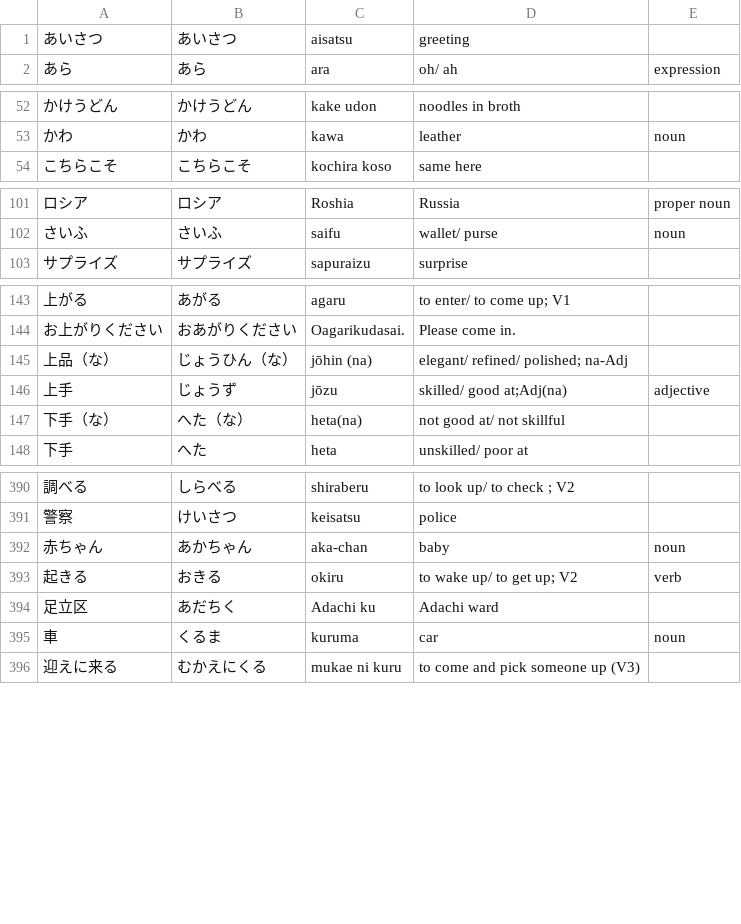
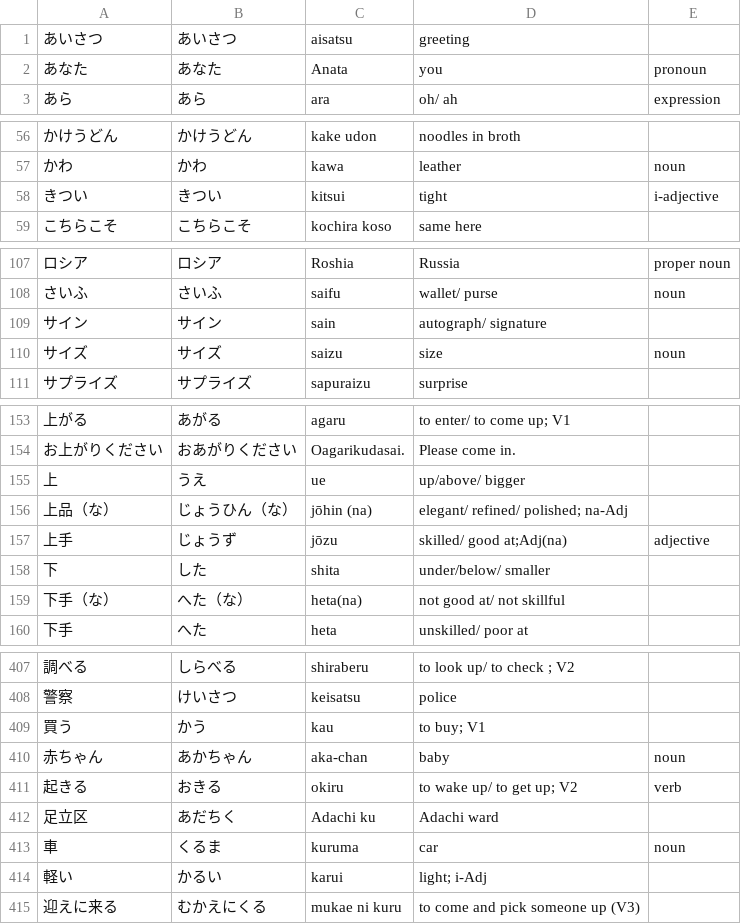
Before and after one commit to michaelszymczak/japanese, a CSV file: jp101/japanesepod101_mywordbank.utf8.sorted.csv, drawn as a sheet; only a part is shown, gaps mark what is left out; the diff covers the shown part only.

```diff
--- a/jp101/japanesepod101_mywordbank.utf8.sorted.csv
+++ b/jp101/japanesepod101_mywordbank.utf8.sorted.csv
@@ -1,2 +1,3 @@
 あいさつ,あいさつ,aisatsu,greeting
+あなた,あなた,Anata,you,pronoun
 あら,あら,ara,oh/ ah,expression
@@ -53,2 +57,3 @@
 かわ,かわ,kawa,leather,noun
+きつい,きつい,kitsui,tight,i-adjective
 こちらこそ,こちらこそ,kochira koso,same here
@@ -102,2 +108,4 @@
 さいふ,さいふ,saifu,wallet/ purse,noun
+サイン,サイン,sain,autograph/ signature
+サイズ,サイズ,saizu,size,noun
 サプライズ,サプライズ,sapuraizu,surprise
@@ -144,4 +154,6 @@
 お上がりください,おあがりください,Oagarikudasai.,Please come in.
+上,うえ,ue,up/above/ bigger
 上品（な）,じょうひん（な）,jōhin (na),elegant/ refined/ polished; na-Adj
 上手,じょうず,jōzu,skilled/ good at;Adj(na),adjective
+下,した,shita,under/below/ smaller
 下手（な）,へた（な）,heta(na),not good at/ not skillful
@@ -391,2 +408,3 @@
 警察,けいさつ,keisatsu,police
+買う,かう,kau,to buy; V1
 赤ちゃん,あかちゃん,aka-chan,baby,noun
@@ -395,2 +413,3 @@
 車,くるま,kuruma,car,noun
+軽い,かるい,karui,light; i-Adj
 迎えに来る,むかえにくる,mukae ni kuru,to come and pick someone up (V3)
```
Also changed, not shown: 11 added rows elsewhere in this file, jp101/japanesepod101_mywordbank.csv, jp101/japanesepod101_mywordbank.utf8.csv.
